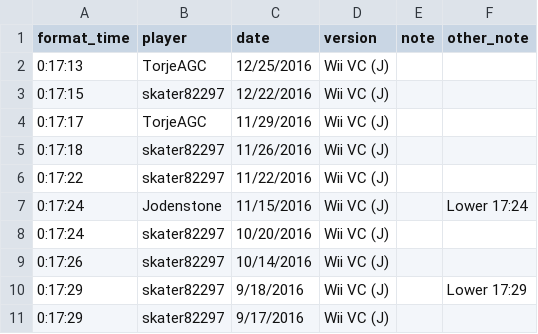
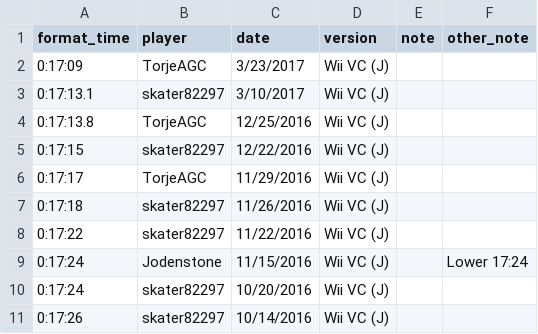
Before and after one commit to davidsnyder/speedrunners, a TSV file: data/oot/oot-any%.tsv, drawn as a sheet; only a part is shown; the shorter side is filled out with more unchanged rows; addresses are those after the commit; the diff names each change by its address in the sheet, - before the commit and + after, or states it on an @@ line.

Commit message:
Update data

```diff
--- a/data/oot/oot-any%.tsv
+++ b/data/oot/oot-any%.tsv
+row 2: 0:17:09 | TorjeAGC | 3/23/2017 | Wii VC (J)
+row 3: 0:17:13.1 | skater82297 | 3/10/2017 | Wii VC (J)
-A4 (format_time): 0:17:13
+A4 (format_time): 0:17:13.8
```
Also changed, not shown: data/gta-vice-city-any%.tsv, data/loz-top3.tsv, 1 other file.
